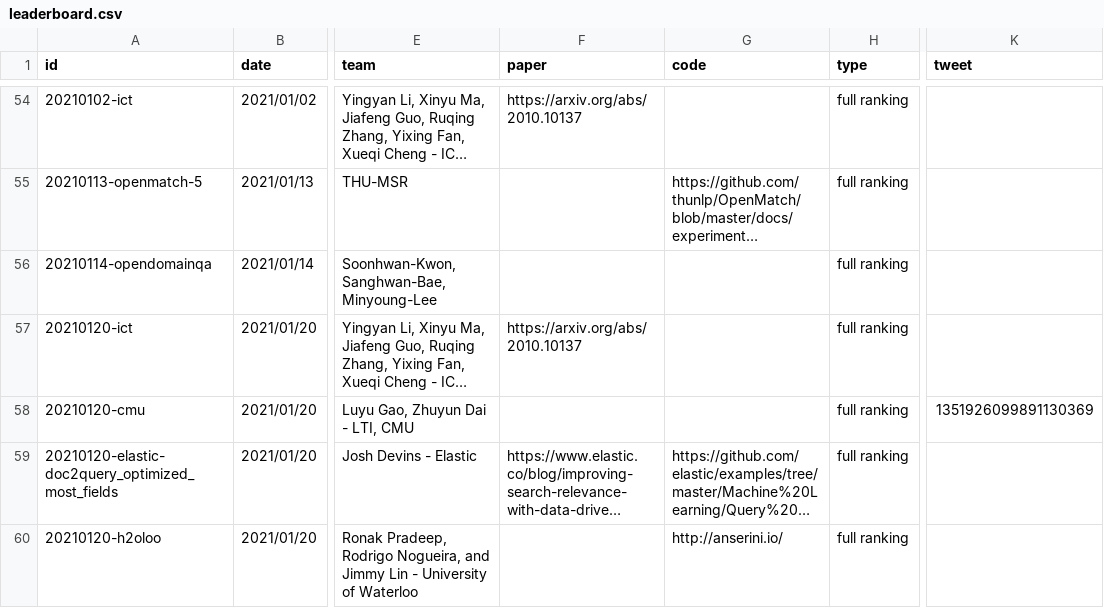
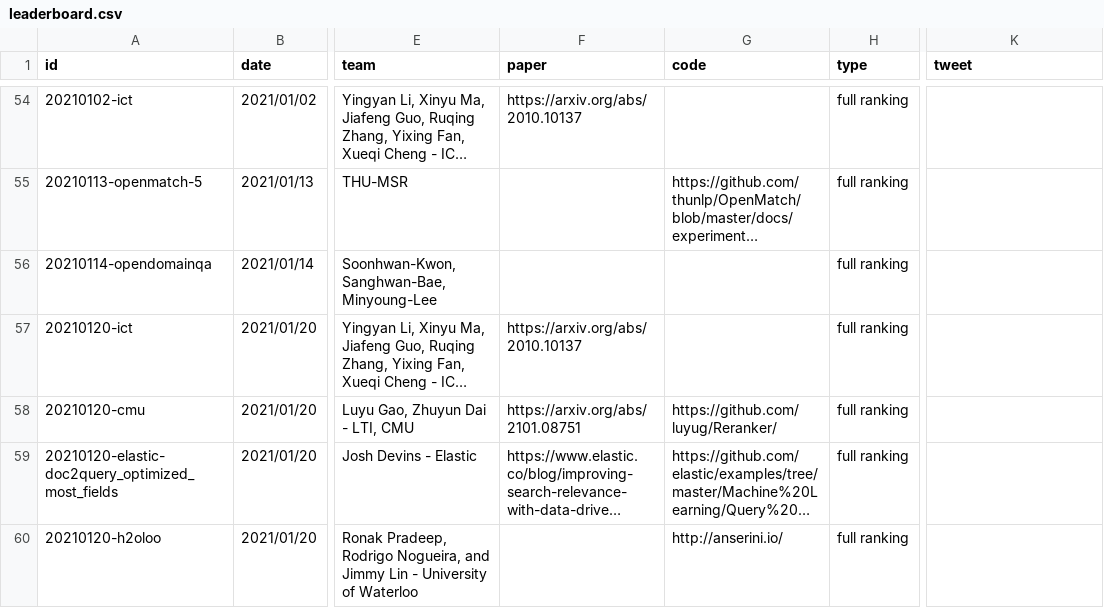
Before and after one commit to microsoft/MSMARCO-Document-Ranking-Submissions, a CSV file: leaderboard/leaderboard.csv, drawn as a sheet; only a part is shown, gaps mark what is left out; long unchanged cells end in …; the diff names each change by its address in the sheet, - before the commit and + after, or states it on an @@ line.

Commit message:
Updated leaderboard.

```diff
--- a/leaderboard/leaderboard.csv
+++ b/leaderboard/leaderboard.csv
-F58 (paper): (empty)
+F58 (paper): https://arxiv.org/abs/2101.08751
-G58 (code): (empty)
+G58 (code): https://github.com/luyug/Reranker/
-K58 (tweet): 1351926099891130369
+K58 (tweet): (empty)
```
